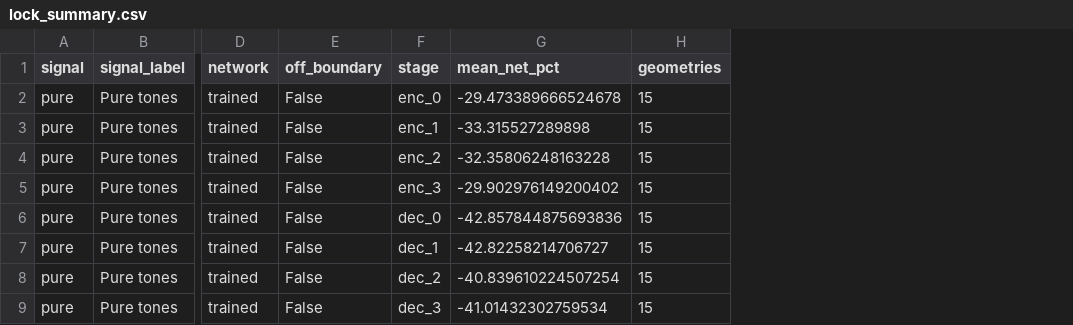
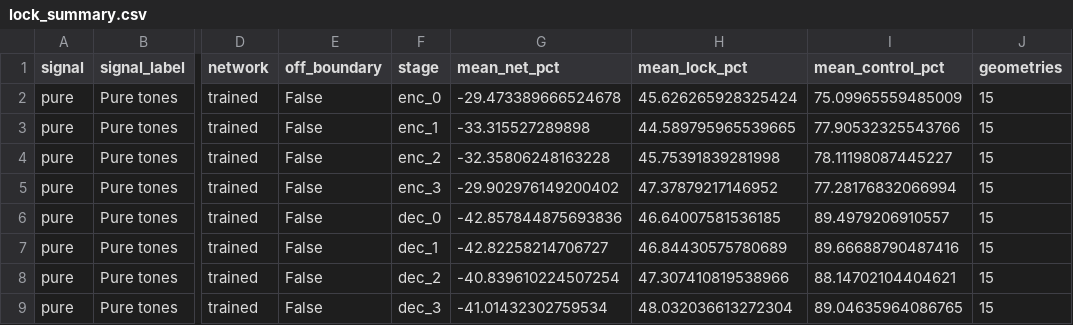
Before and after one commit to FedericoSabbadini/patchAliasing, a CSV file: notebooks/signal_analysis/results/probing/lock_summary.csv, drawn as a sheet; only a part is shown, gaps mark what is left out; the diff names each change by its address in the sheet, - before the commit and + after, or states it on an @@ line.

Commit message:
fix: align probing results and table exports

```diff
--- a/notebooks/signal_analysis/results/probing/lock_summary.csv
+++ b/notebooks/signal_analysis/results/probing/lock_summary.csv
+column H (mean_lock_pct), rows 2-9: 45.626265928325424 | 44.589795965539665 | 45.75391839281998 | 47.37879217146952 | 46.64007581536185 | 46.84430575780689 | 47.307410819538966 | 48.032036613272304
+column I (mean_control_pct), rows 2-9: 75.09965559485009 | 77.90532325543766 | 78.11198087445227 | 77.28176832066994 | 89.4979206910557 | 89.66688790487416 | 88.14702104404621 | 89.04635964086765
```
Also changed, not shown: 2 other files.
